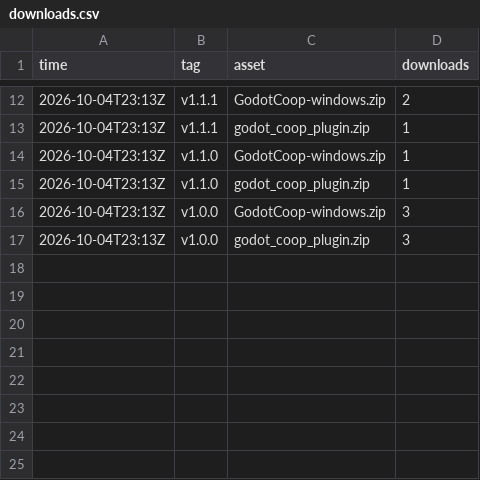
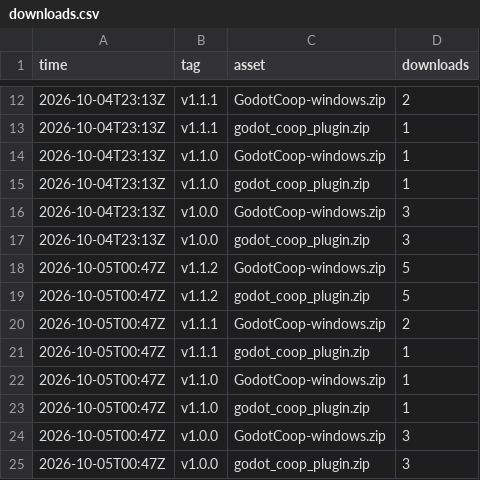
Before and after one commit to i-Roboticist/godot-coop, a CSV file: stats/downloads.csv, drawn as a sheet; only a part is shown, gaps mark what is left out; the diff names each change by its address in the sheet, - before the commit and + after, or states it on an @@ line.

```diff
--- a/stats/downloads.csv
+++ b/stats/downloads.csv
+row 18: 2026-10-05T00:47Z | v1.1.2 | GodotCoop-windows.zip | 5
+row 19: 2026-10-05T00:47Z | v1.1.2 | godot_coop_plugin.zip | 5
+row 20: 2026-10-05T00:47Z | v1.1.1 | GodotCoop-windows.zip | 2
+row 21: 2026-10-05T00:47Z | v1.1.1 | godot_coop_plugin.zip | 1
+row 22: 2026-10-05T00:47Z | v1.1.0 | GodotCoop-windows.zip | 1
+row 23: 2026-10-05T00:47Z | v1.1.0 | godot_coop_plugin.zip | 1
+row 24: 2026-10-05T00:47Z | v1.0.0 | GodotCoop-windows.zip | 3
+row 25: 2026-10-05T00:47Z | v1.0.0 | godot_coop_plugin.zip | 3
```
